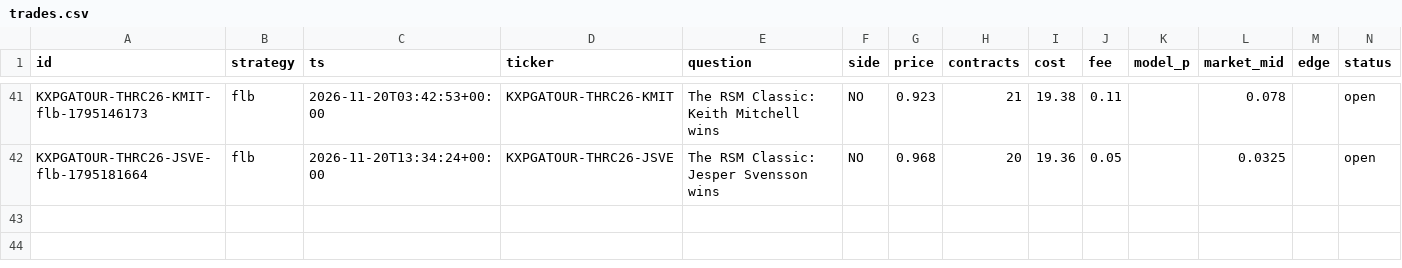
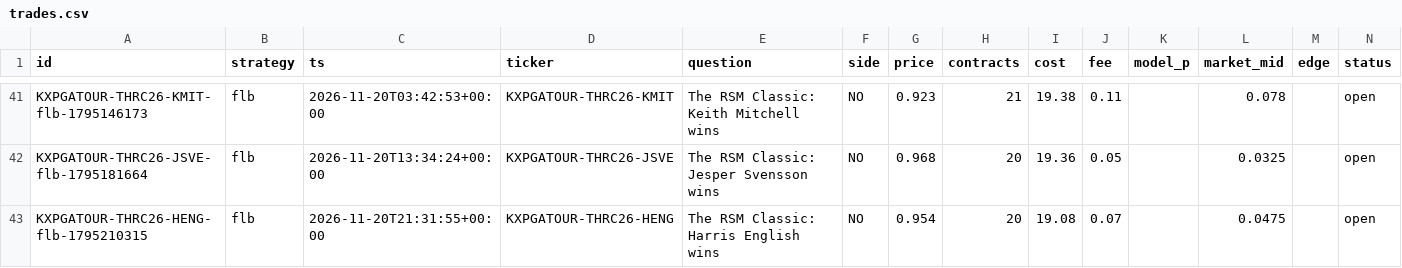
Before and after one commit to ethanboe88-droid/pm-paper-bot, a CSV file: data/trades.csv, drawn as a sheet; only a part is shown, gaps mark what is left out; rows hold the shown columns only; the diff names each change by its address in the sheet, - before the commit and + after, or states it on an @@ line.

```diff
--- a/data/trades.csv
+++ b/data/trades.csv
+row 43: KXPGATOUR-THRC26-HENG-flb-1795210315 | flb | 2026-11-20T21:31:55+00:00 | KXPGATOUR-THRC26-HENG | The RSM Classic: Harris English wins | NO | 0.954 | 20 | 19.08 | 0.07 |  | 0.0475 |  | open
```
Also changed, not shown: data/predictions.csv, 1 other file.
